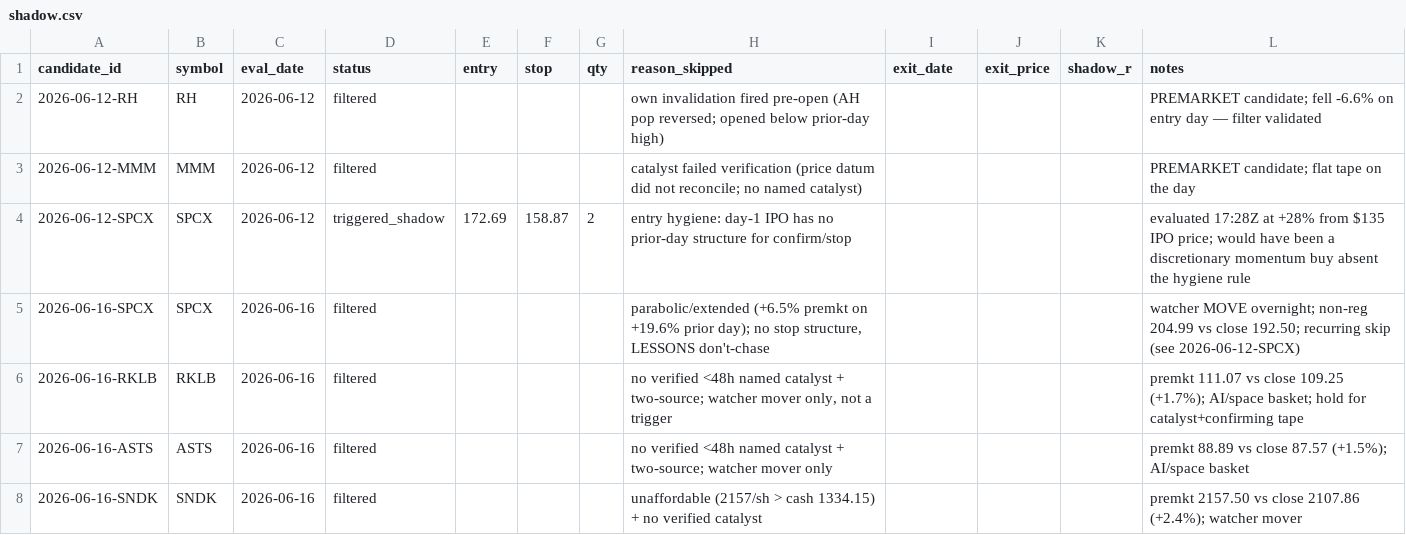
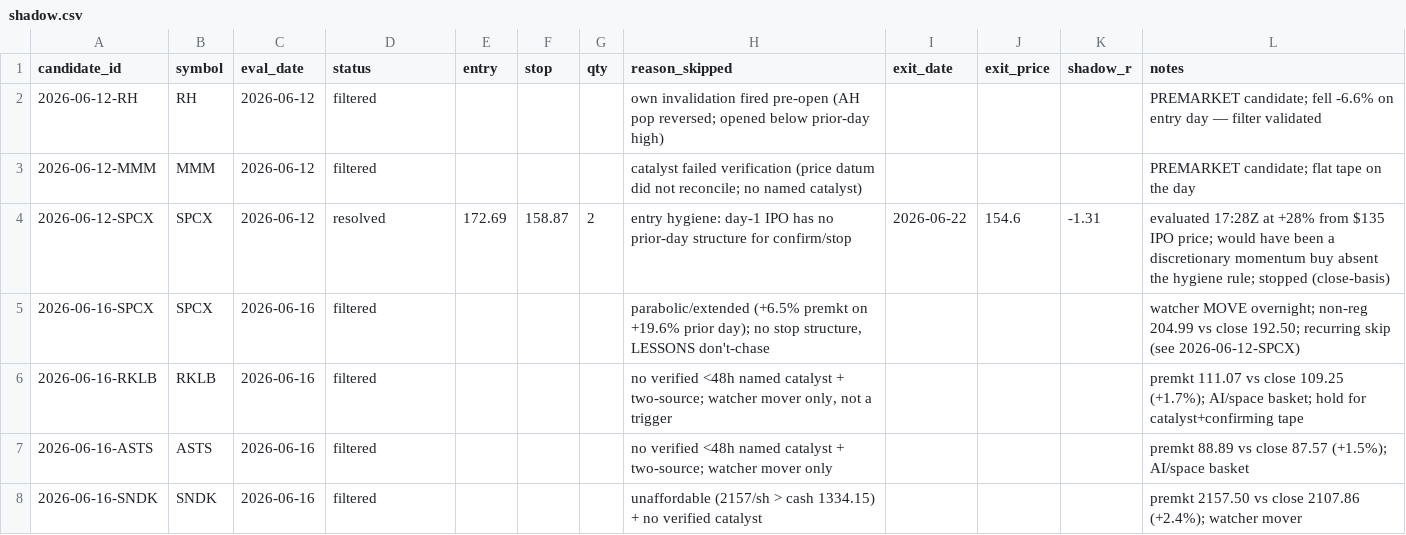
Before and after one commit to 16abhimasani/book, a CSV file: robinhood-agentic/data/shadow.csv, drawn as a sheet; only a part is shown; the diff names each change by its address in the sheet, - before the commit and + after, or states it on an @@ line.

```diff
--- a/robinhood-agentic/data/shadow.csv
+++ b/robinhood-agentic/data/shadow.csv
-D4 (status): triggered_shadow
+D4 (status): resolved
-I4 (exit_date): (empty)
+I4 (exit_date): 2026-06-22
-J4 (exit_price): (empty)
+J4 (exit_price): 154.6
-K4 (shadow_r): (empty)
+K4 (shadow_r): -1.31
-L4 (notes): …the hygiene rule
+L4 (notes): …the hygiene rule; stopped (close-basis)
```
Also changed, not shown: 3 other files.
